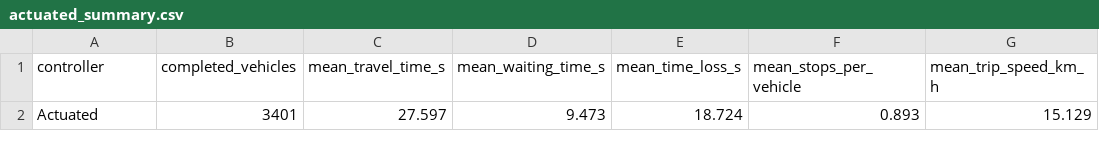
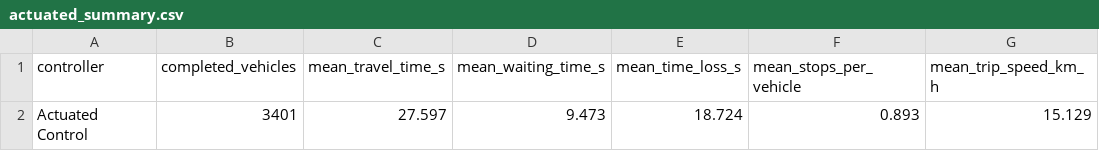
Before and after one commit to Biruhi/urban-traffic-signal-digital-twin, a CSV file: results/actuated_summary.csv, drawn as a sheet; only a part is shown; the diff names each change by its address in the sheet, - before the commit and + after, or states it on an @@ line.

```diff
--- a/results/actuated_summary.csv
+++ b/results/actuated_summary.csv
-A2 (controller): Actuated
+A2 (controller): Actuated Control
```
Also changed, not shown: results/controller_comparison.csv, results/fixed_time_summary.csv, 31 other files.
